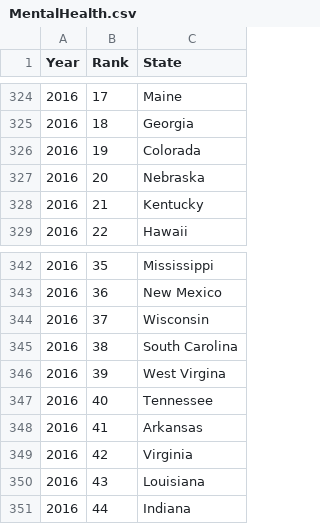
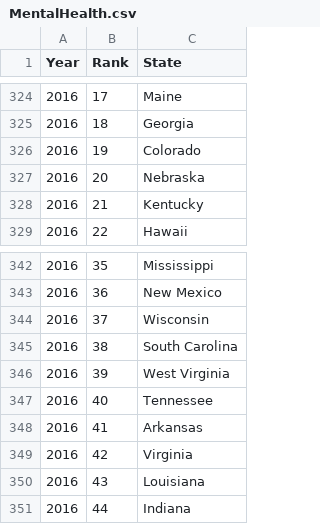
Before and after one commit to d1solis/Gun-Violence-Analysis-Project, a CSV file: Datasets/MentalHealth.csv, drawn as a sheet; only a part is shown, gaps mark what is left out.

Commit message:
Update MentalHealth.csv

```diff
--- a/Datasets/MentalHealth.csv
+++ b/Datasets/MentalHealth.csv
@@ -325,3 +325,3 @@ Year,Rank,State
 2016,18,Georgia
-2016,19,Colorada
+2016,19,Colorado
 2016,20,Nebraska
@@ -345,3 +345,3 @@ Year,Rank,State
 2016,38,South Carolina
-2016,39,West Virgina
+2016,39,West Virginia
 2016,40,Tennessee
```
